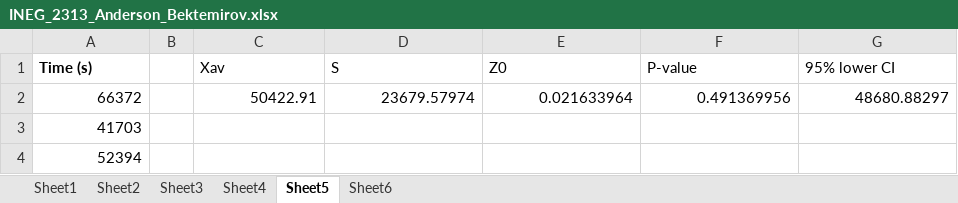
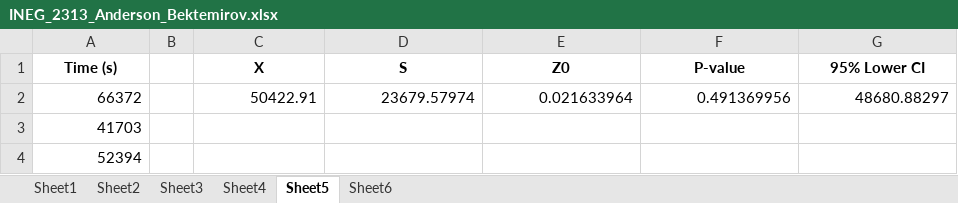
Before and after one commit to Bekt/RedditTop10k, an Excel workbook: INEG_2313_Anderson_Bektemirov.xlsx, sheet Sheet5, drawn as a sheet; only a part is shown; values as stored, in another font and other column widths than the file's, no borders; the diff names each change by its address in the sheet, - before the commit and + after, or states it on an @@ line.

```diff
--- a/INEG_2313_Anderson_Bektemirov.xlsx (sheet Sheet5)
+++ b/INEG_2313_Anderson_Bektemirov.xlsx (sheet Sheet5)
-A1 alignment: left
+A1 alignment: center
-C1: Xav
+C1: X
@@ C1:G1 bold: off → on, alignment: left → center @@
-G1: 95% lower CI
+G1: 95% Lower CI
```
Also changed, not shown: sheet Sheet1, sheet Sheet2, sheet Sheet4, sheet Sheet6, sheet Sheet3, charts or pictures, 1 other file.
